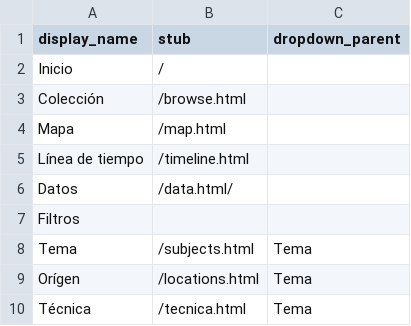
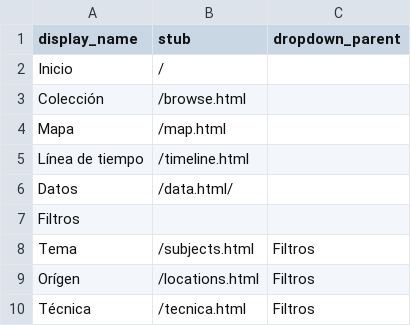
Before and after one commit to cdigitaljaveriana/museogif, a CSV file: _data/config-nav.csv, drawn as a sheet.

Commit message:
Update config-nav.csv

```diff
--- a/_data/config-nav.csv
+++ b/_data/config-nav.csv
@@ -7,4 +7,4 @@ Datos,/data.html/,
 Filtros,,
-Tema,/subjects.html,Tema
-Orígen,/locations.html,Tema
-Técnica,/tecnica.html,Tema
+Tema,/subjects.html,Filtros
+Orígen,/locations.html,Filtros
+Técnica,/tecnica.html,Filtros
```
